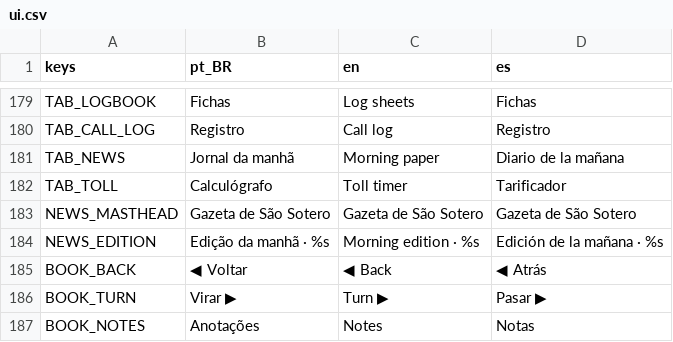
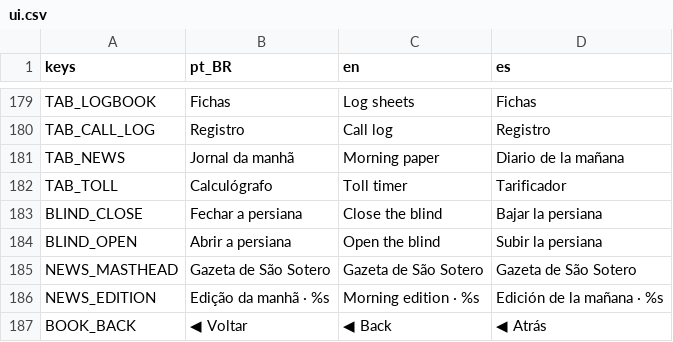
Before and after one commit to MendelDdS/Project-Switchboard, a CSV file: translations/ui.csv, drawn as a sheet; only a part is shown, gaps mark what is left out; the shorter side is filled out with more unchanged rows.

```diff
--- a/translations/ui.csv
+++ b/translations/ui.csv
@@ -185,2 +185,4 @@ TAB_NEWS,Jornal da manhã,Morning paper,Diario de la mañana
 TAB_TOLL,Calculógrafo,Toll timer,Tarificador
+BLIND_CLOSE,Fechar a persiana,Close the blind,Bajar la persiana
+BLIND_OPEN,Abrir a persiana,Open the blind,Subir la persiana
 NEWS_MASTHEAD,Gazeta de São Sotero,Gazeta de São Sotero,Gazeta de São Sotero
```
Also changed, not shown: 15 other files.
